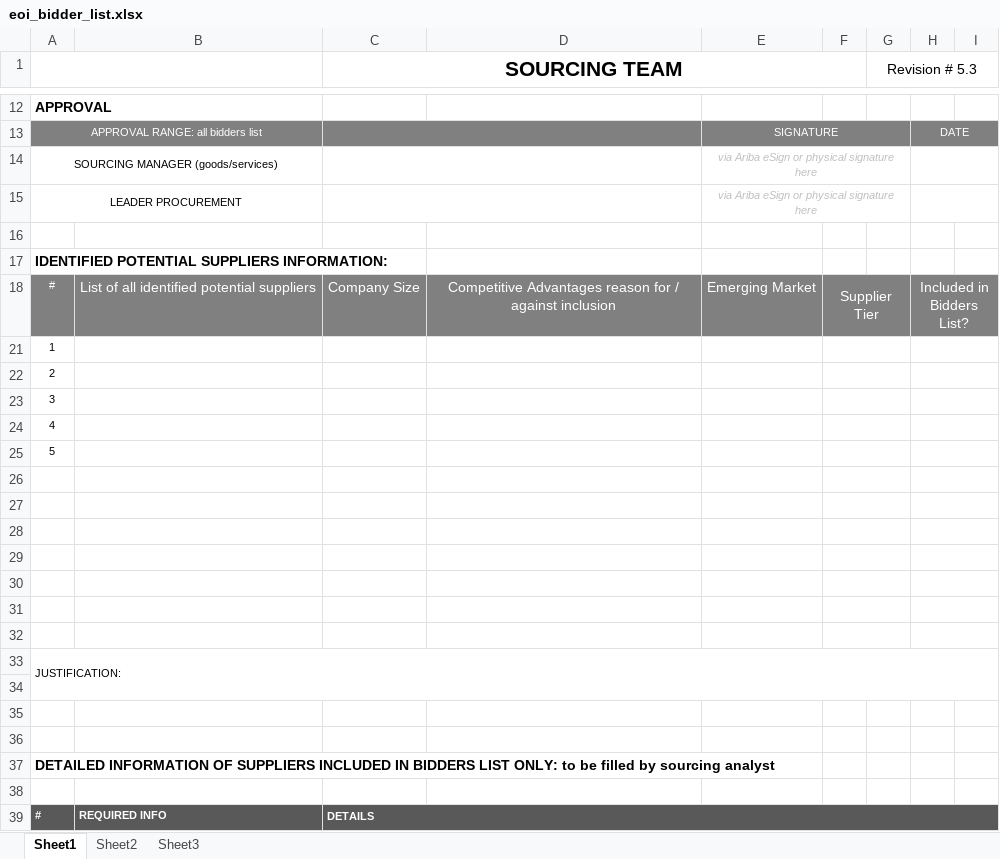
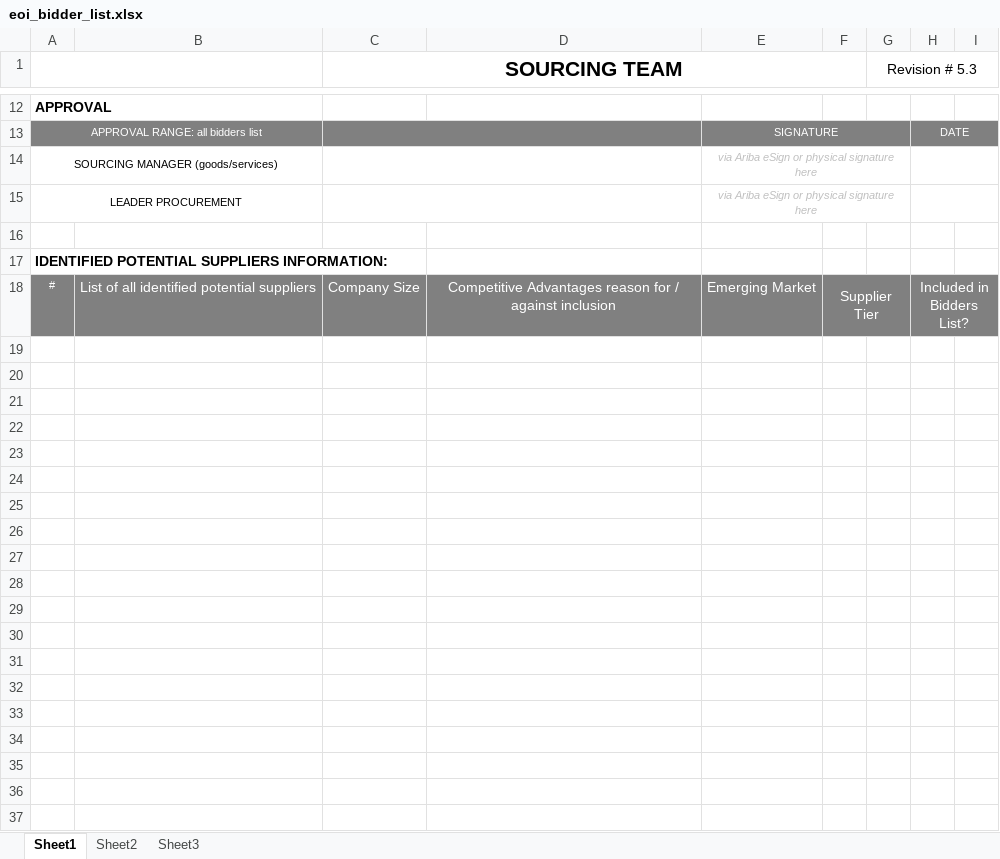
Before and after one commit to amrakun/back-ot, an Excel workbook: src/private/templates/eoi_bidder_list.xlsx, sheet Sheet1, drawn as a sheet; only a part is shown, gaps mark what is left out; values as stored, in another font and other column widths than the file's, no borders; charts and pictures not drawn; the diff covers the shown part only; the diff names each change by its address in the sheet, - before the commit and + after, or states it on an @@ line.

Commit message:
eoi bidder list

```diff
--- a/src/private/templates/eoi_bidder_list.xlsx (sheet Sheet1)
+++ b/src/private/templates/eoi_bidder_list.xlsx (sheet Sheet1)
-row 21: 1
-row 22: 2
-row 23: 3
-row 24: 4
-row 25: 5
-row 26: (empty)
-row 27: (empty)
-row 28: (empty)
-row 29: (empty)
-row 30: (empty)
-row 31: (empty)
-row 32: (empty)
-row 33: JUSTIFICATION:
-row 34: (empty)
-row 35: (empty)
-row 36: (empty)
-row 37: DETAILED INFORMATION OF SUPPLIERS INCLUDED IN BIDDERS LIST ONLY: to be filled by sourcing analyst
-row 38: (empty)
-row 39: # | REQUIRED INFO | DETAILS
```
Also changed, not shown: 34 removed rows elsewhere in this sheet, charts or pictures, 4 other files.
